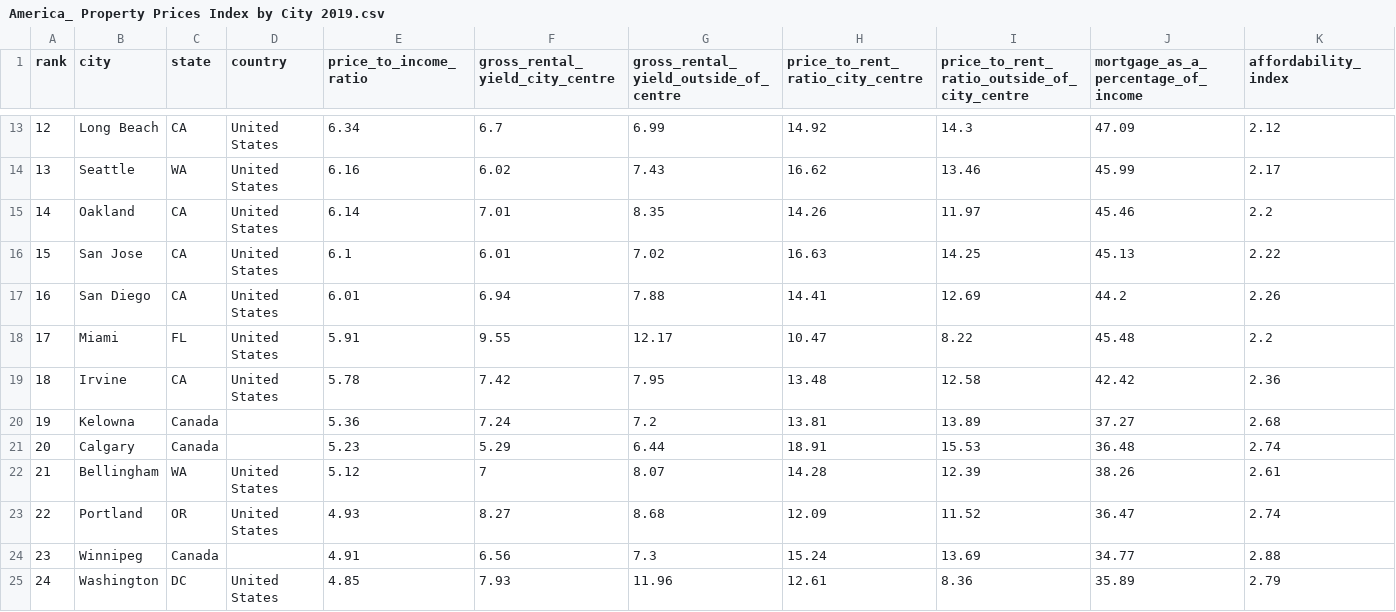
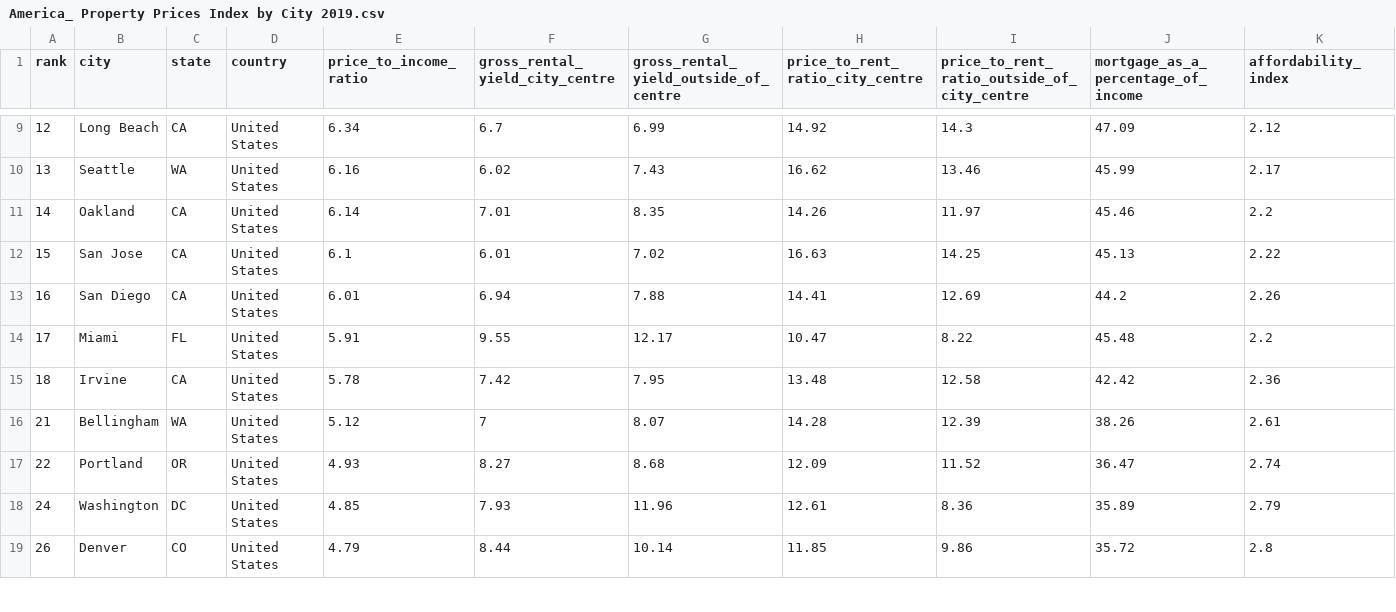
Before and after one commit to thundrakkon/Homies, a CSV file: America_ Property Prices Index by City 2019.csv, drawn as a sheet; only a part is shown, gaps mark what is left out; the shorter side is filled out with more unchanged rows; the diff covers the shown part only.

```diff
--- a/America_ Property Prices Index by City 2019.csv
+++ b/America_ Property Prices Index by City 2019.csv
@@ -19,7 +15,4 @@ rank,city,state,country,price_to_income_ratio,gross_rental_yield_city_centre,gro
 18,Irvine, CA, United States,5.78,7.42,7.95,13.48,12.58,42.42,2.36
-19,Kelowna, Canada,,5.36,7.24,7.2,13.81,13.89,37.27,2.68
-20,Calgary, Canada,,5.23,5.29,6.44,18.91,15.53,36.48,2.74
 21,Bellingham, WA, United States,5.12,7,8.07,14.28,12.39,38.26,2.61
 22,Portland, OR, United States,4.93,8.27,8.68,12.09,11.52,36.47,2.74
-23,Winnipeg, Canada,,4.91,6.56,7.3,15.24,13.69,34.77,2.88
 24,Washington, DC, United States,4.85,7.93,11.96,12.61,8.36,35.89,2.79
```
Also changed, not shown: 6 removed rows elsewhere in this file, 1 other file.
